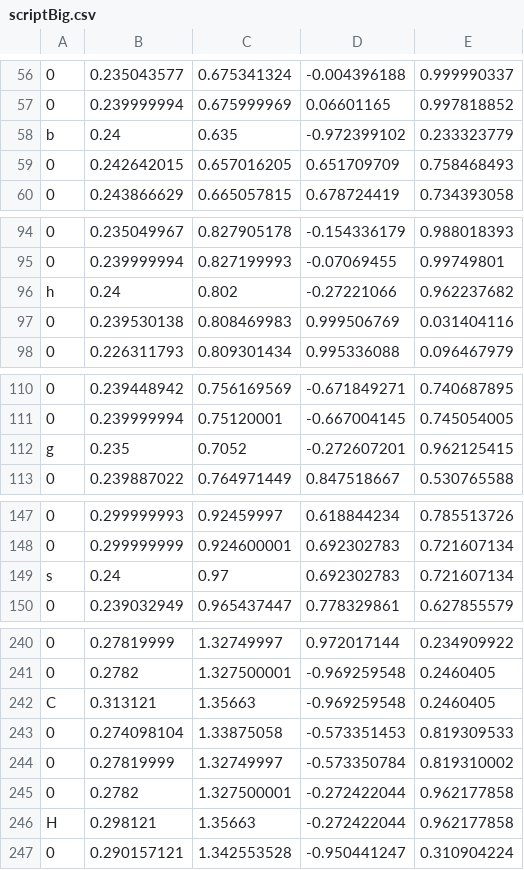
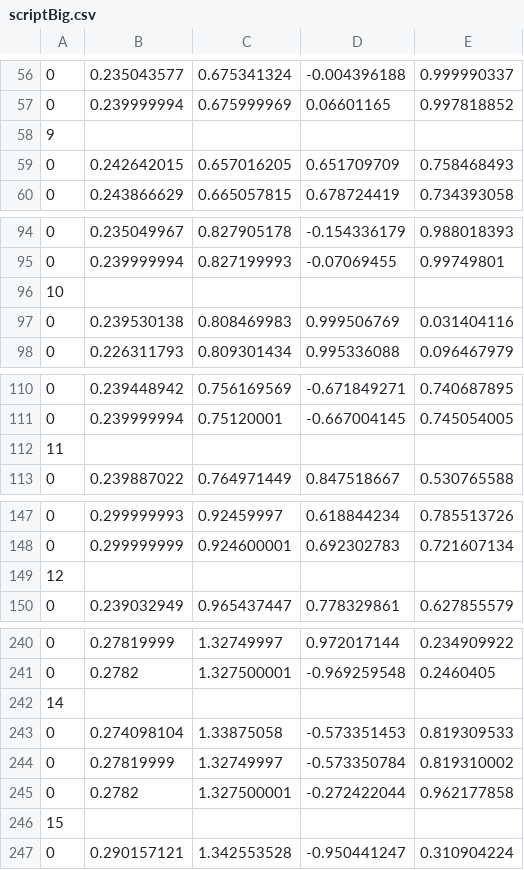
Before and after one commit to DITShark/Eurobot_2022, a CSV file: include/scriptBig.csv, drawn as a sheet; only a part is shown, gaps mark what is left out; removed rows and columns are numbered as before the commit, all else as after; the diff covers the shown part only; the diff names each change by its address in the sheet, - before the commit and + after, or states it on an @@ line.

```diff
--- a/include/scriptBig.csv
+++ b/include/scriptBig.csv
-row 58: b | 0.24 | 0.635 | -0.972399102 | 0.233323779
+row 58: 9
-row 96: h | 0.24 | 0.802 | -0.27221066 | 0.962237682
+row 96: 10
-row 112: g | 0.235 | 0.7052 | -0.272607201 | 0.962125415
+row 112: 11
-row 149: s | 0.24 | 0.97 | 0.692302783 | 0.721607134
+row 149: 12
-row 242: C | 0.313121 | 1.35663 | -0.969259548 | 0.2460405
+row 242: 14
-row 246: H | 0.298121 | 1.35663 | -0.272422044 | 0.962177858
+row 246: 15
```
Also changed, not shown: 14 added rows and 14 removed rows elsewhere in this file.
